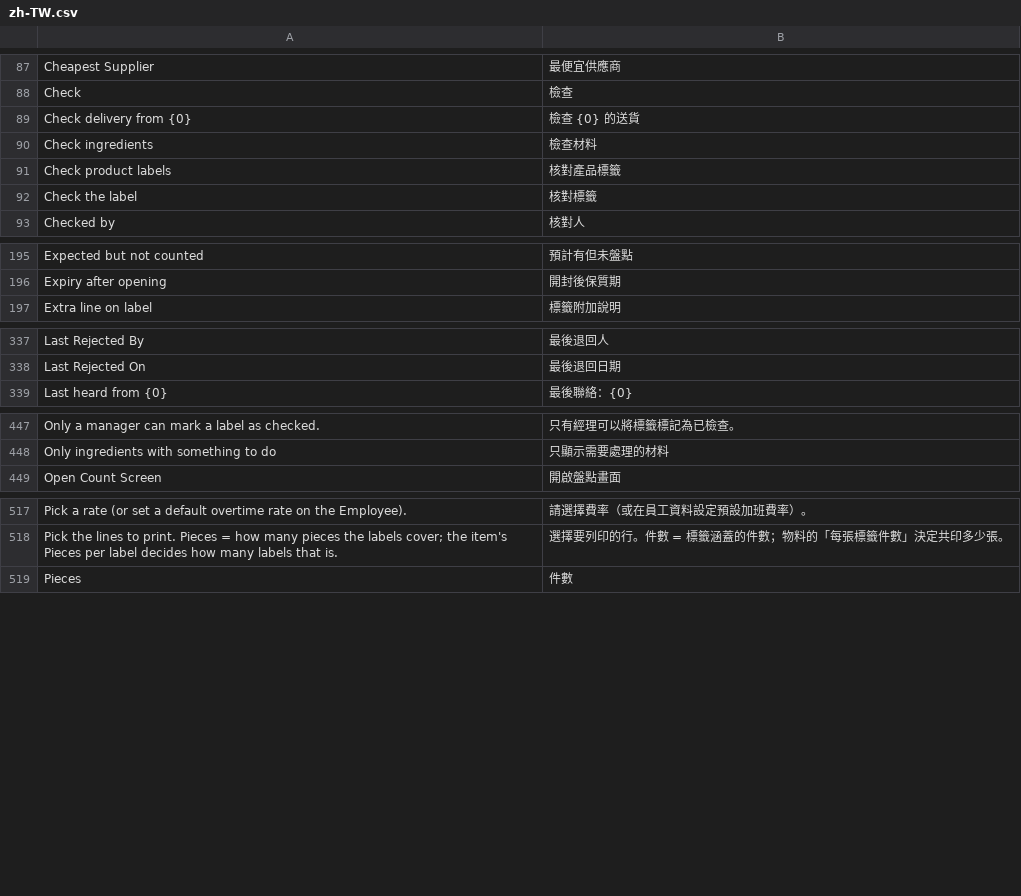
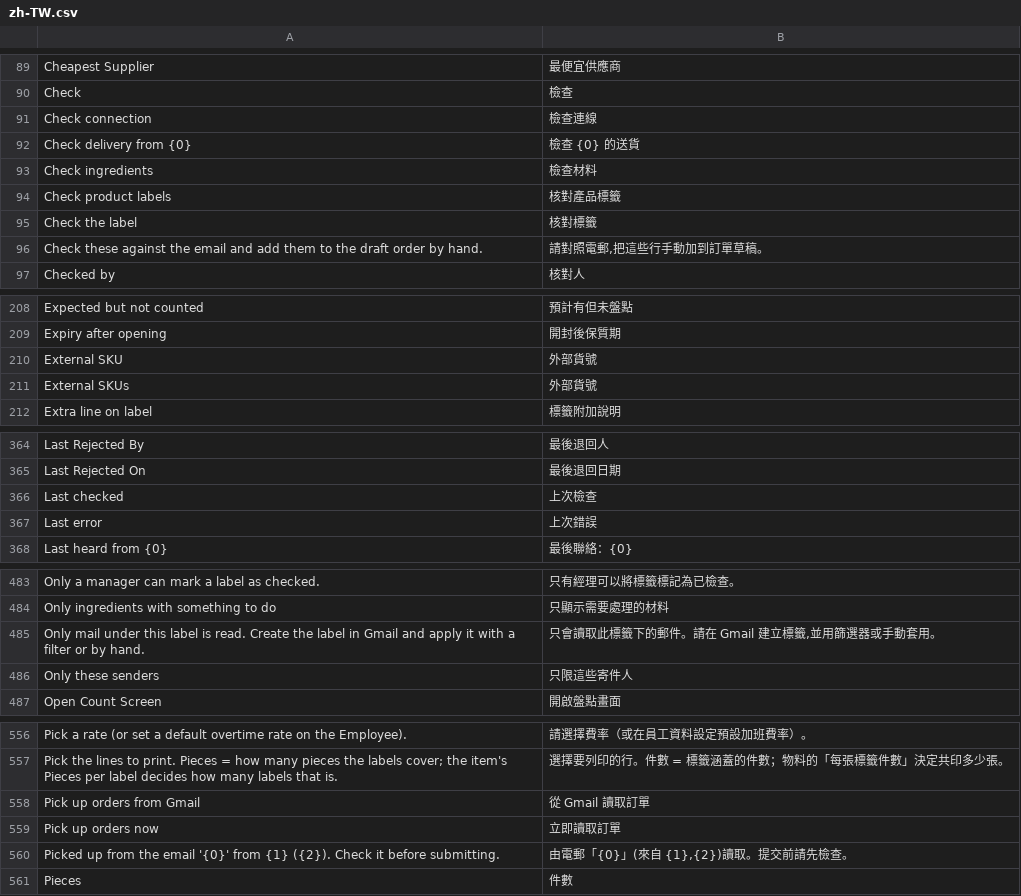
Before and after one commit to franciscobarria-oss/Happyconcepts, a CSV file: happy_kitchen/translations/zh-TW.csv, drawn as a sheet; only a part is shown, gaps mark what is left out; the diff covers the shown part only; the diff names each change by its address in the sheet, - before the commit and + after, or states it on an @@ line.

```diff
--- a/happy_kitchen/translations/zh-TW.csv
+++ b/happy_kitchen/translations/zh-TW.csv
+row 91: Check connection | 檢查連線
+row 96: Check these against the email and add them to the draft order by hand. | 請對照電郵,把這些行手動加到訂單草稿。
+row 210: External SKU | 外部貨號
+row 211: External SKUs | 外部貨號
+row 366: Last checked | 上次檢查
+row 367: Last error | 上次錯誤
+row 485: Only mail under this label is read. Create the label in Gmail and apply it with a filter or by hand. | 只會讀取此標籤下的郵件。請在 Gmail 建立標籤,並用篩選器或手動套用。
+row 486: Only these senders | 只限這些寄件人
+row 558: Pick up orders from Gmail | 從 Gmail 讀取訂單
+row 559: Pick up orders now | 立即讀取訂單
+row 560: Picked up from the email '{0}' from {1} ({2}). Check it before submitting. | 由電郵「{0}」(來自 {1},{2})讀取。提交前請先檢查。
```
Also changed, not shown: 34 added rows elsewhere in this file, 25 other files.
